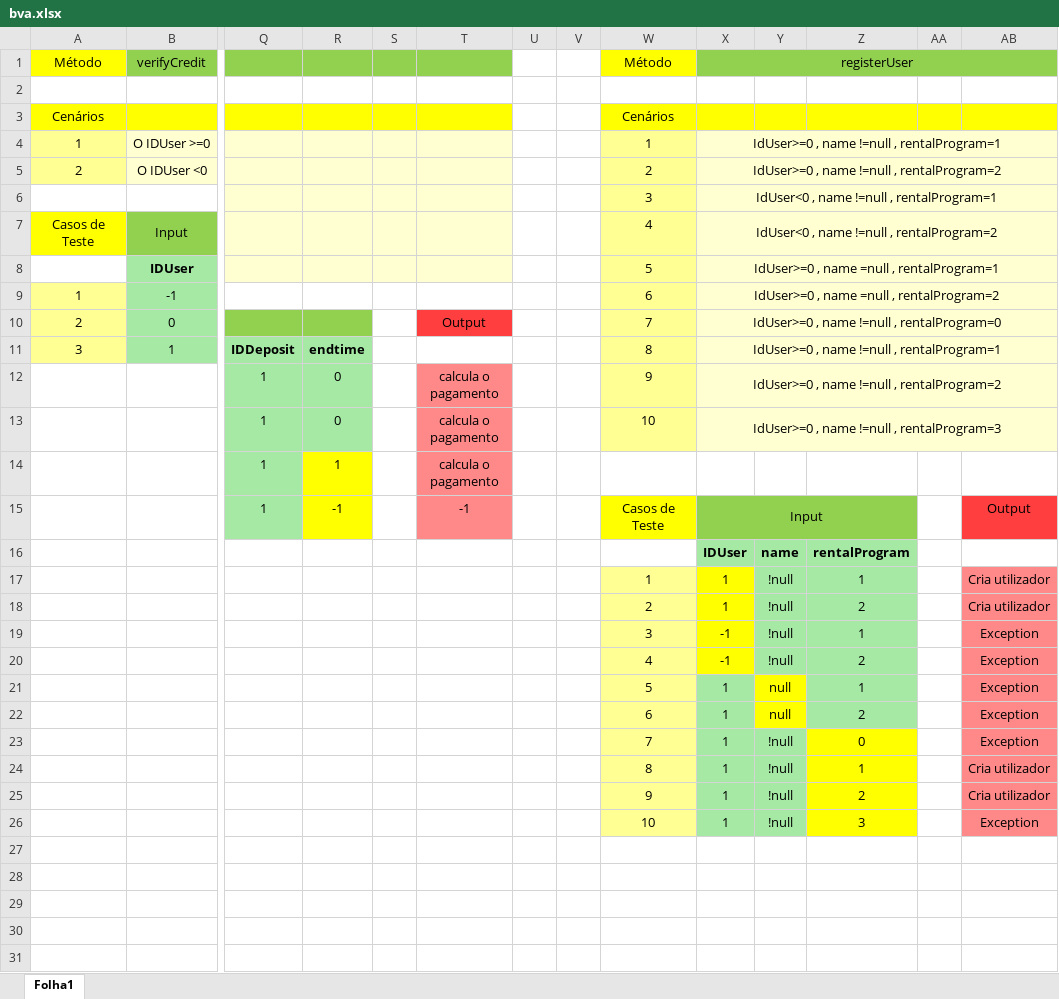
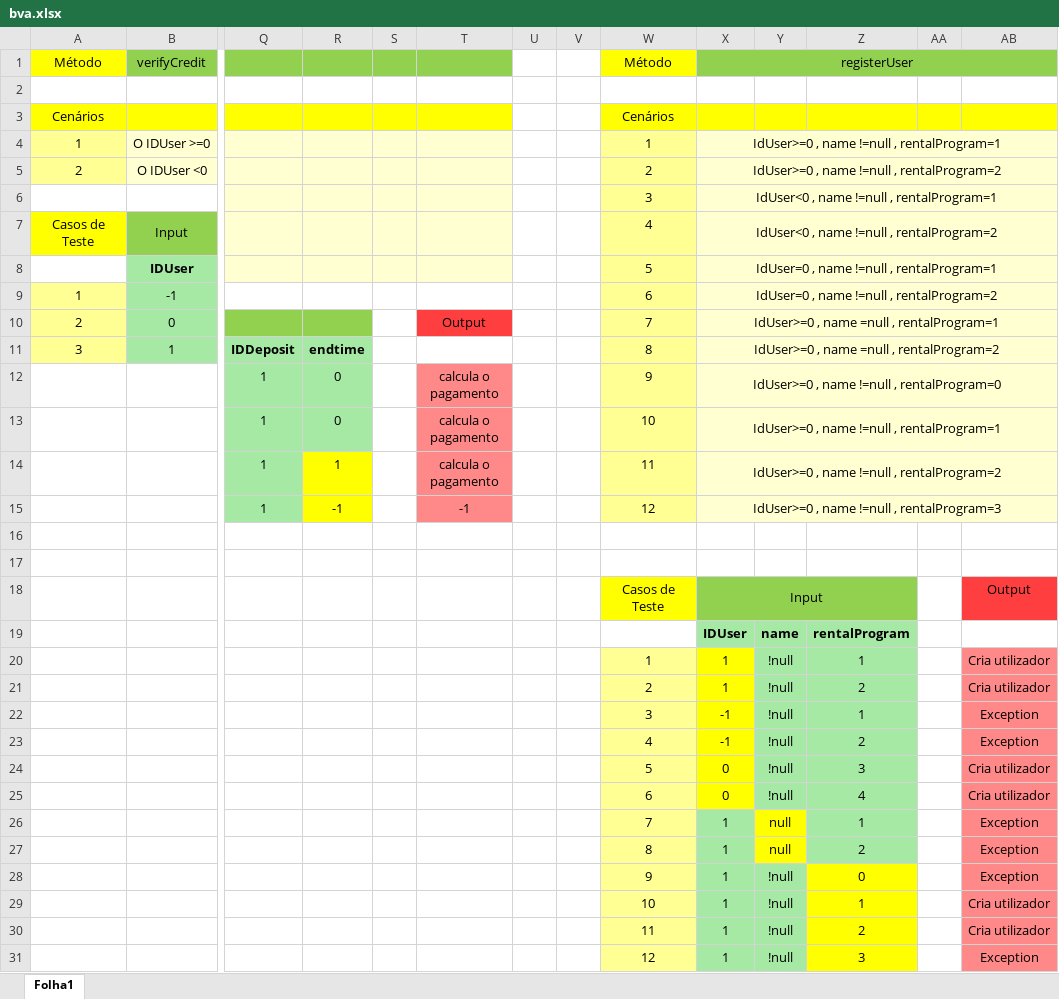
Before and after one commit to vieirarafael8/ES2II---TP, an Excel workbook: bva.xlsx, sheet Folha1, drawn as a sheet; only a part is shown, gaps mark what is left out; values as stored, in another font and other column widths than the file's, no borders; removed rows and columns are numbered as before the commit, all else as after; rows hold the shown columns only; the diff names each change by its address in the sheet, - before the commit and + after, or states it on an @@ line.

Commit message:
bva
bva atualizado

```diff
--- a/bva.xlsx (sheet Folha1)
+++ b/bva.xlsx (sheet Folha1)
-X8: IdUser>=0 , name =null , rentalProgram=1
+X8: IdUser=0 , name !=null , rentalProgram=1
-X9: IdUser>=0 , name =null , rentalProgram=2
+X9: IdUser=0 , name !=null , rentalProgram=2
-X10: IdUser>=0 , name !=null , rentalProgram=0
+X10: IdUser>=0 , name =null , rentalProgram=1
-X11: IdUser>=0 , name !=null , rentalProgram=1
+X11: IdUser>=0 , name =null , rentalProgram=2
-X12: IdUser>=0 , name !=null , rentalProgram=2
+X12: IdUser>=0 , name !=null , rentalProgram=0
-X13: IdUser>=0 , name !=null , rentalProgram=3
+X13: IdUser>=0 , name !=null , rentalProgram=1
-W14: (empty)
+W14: 11
-W14 fill: none
+W14 fill: #FFFF93
-X14: (empty)
+X14: IdUser>=0 , name !=null , rentalProgram=2
-X14:AB14 fill: none
+X14:AB14 fill: #FFFFD1
+X14:AB14 merged
-W15: Casos de Teste
+W15: 12
-W15 fill: #FFFF00
+W15 fill: #FFFF93
-X15: Input
+X15: IdUser>=0 , name !=null , rentalProgram=3
-X15:Z15 fill: #92D050
+X15:Z15 fill: #FFFFD1
-X15:Z15 merged
+X15:AB15 merged
-AA15 fill: none
+AA15 fill: #FFFFD1
-AB15: Output
+AB15: (empty)
-AB15 fill: #FF3F3F
+AB15 fill: #FFFFD1
+row 16: (empty)
+row 17: (empty)
+row 18:  |  |  |  |  |  |  |  | Casos de Teste | Input |  |  |  | Output
+row 24:  |  |  |  |  |  |  |  | 5 | 0 | !null | 3 |  | Cria utilizador
+row 25:  |  |  |  |  |  |  |  | 6 | 0 | !null | 4 |  | Cria utilizador
-W26: 5
+W26: 7
-W27: 6
+W27: 8
-W28: 7
+W28: 9
-W29: 8
+W29: 10
-W30: 9
+W30: 11
-W31: 10
+W31: 12
```
